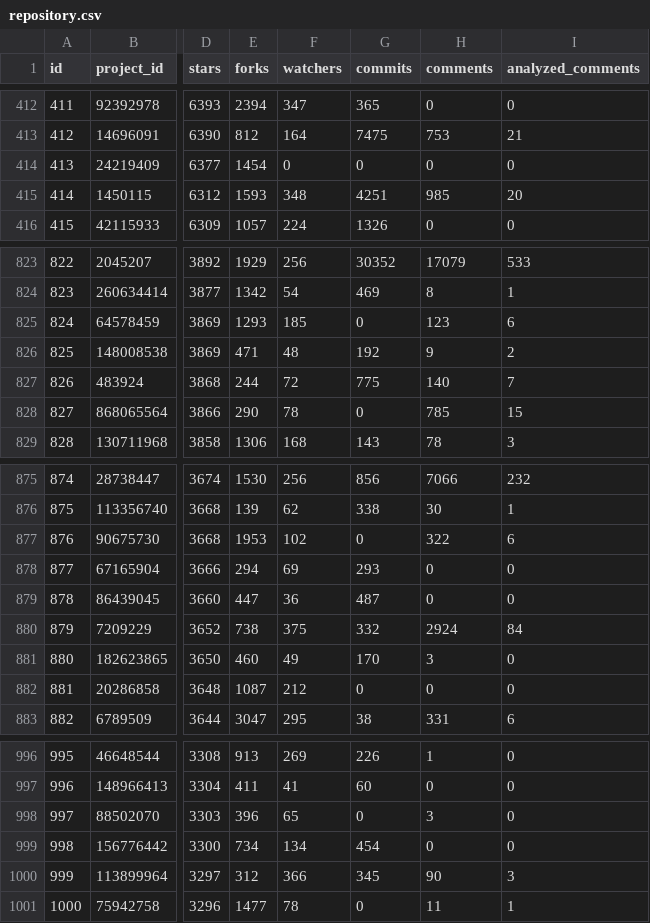
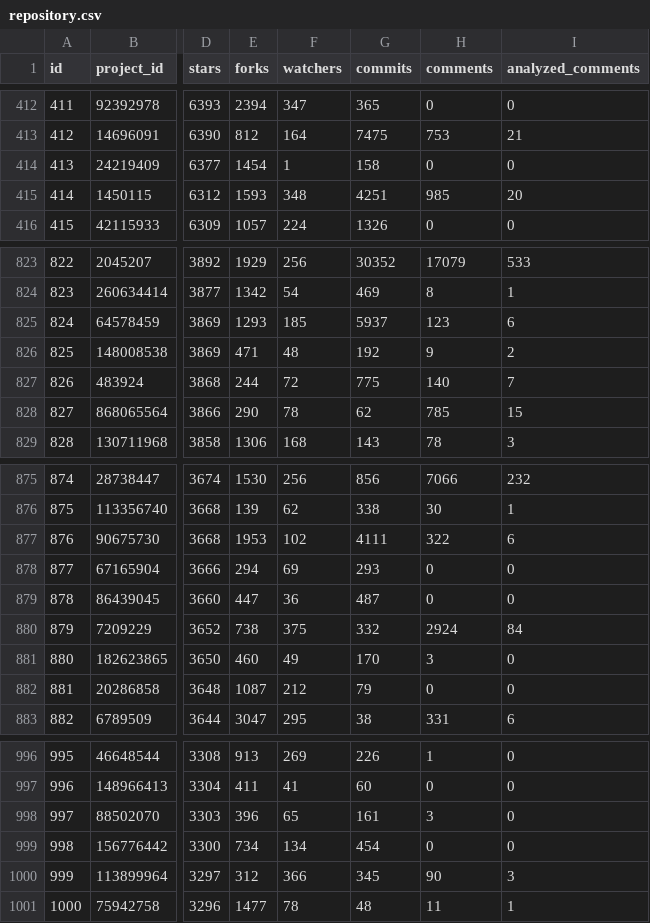
Before and after one commit to SQMLab/technical-debt, a CSV file: data/repository.csv, drawn as a sheet; only a part is shown, gaps mark what is left out; the diff covers the shown part only; the diff names each change by its address in the sheet, - before the commit and + after, or states it on an @@ line.

```diff
--- a/data/repository.csv
+++ b/data/repository.csv
-F414 (watchers): 0
+F414 (watchers): 1
-G414 (commits): 0
+G414 (commits): 158
-G825 (commits): 0
+G825 (commits): 5937
-G828 (commits): 0
+G828 (commits): 62
-G877 (commits): 0
+G877 (commits): 4111
-G882 (commits): 0
+G882 (commits): 79
-G998 (commits): 0
+G998 (commits): 161
-G1001 (commits): 0
+G1001 (commits): 48
```
Also changed, not shown: 20 edited cells elsewhere in this file, 3 other files.
